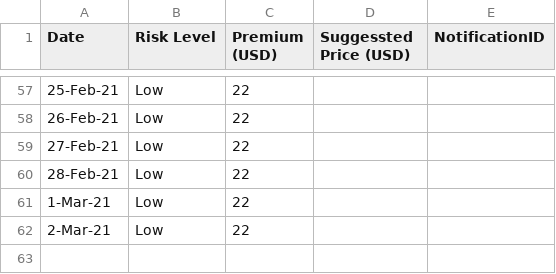
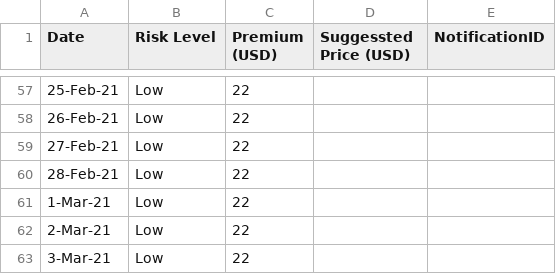
Before and after one commit to earling/us-west, a CSV file: us-west-2021-pricing.csv, drawn as a sheet; only a part is shown, gaps mark what is left out.

Commit message:
3-Mar-21 added

```diff
--- a/us-west-2021-pricing.csv
+++ b/us-west-2021-pricing.csv
@@ -62 +62,2 @@ Date,Risk Level,Premium (USD),Suggessted Price (USD),NotificationID
 2-Mar-21,Low,22,,
+3-Mar-21,Low,22,,
```
